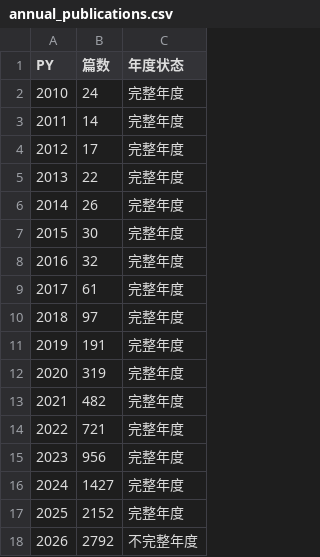
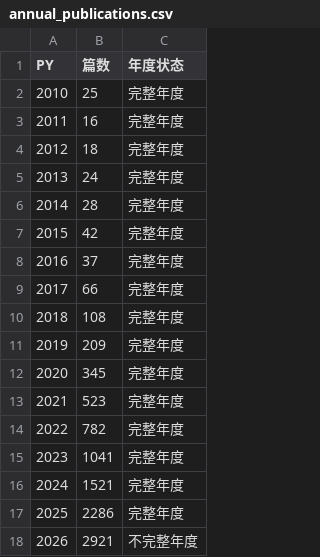
Before and after one commit to lingfyou-code/AI4S-bibliometric-dataset, a CSV file: figures/source_data/annual_publications.csv, drawn as a sheet.

```diff
--- a/figures/source_data/annual_publications.csv
+++ b/figures/source_data/annual_publications.csv
@@ -1,18 +1,18 @@
 PY,篇数,年度状态
-2010,24,完整年度
-2011,14,完整年度
-2012,17,完整年度
-2013,22,完整年度
-2014,26,完整年度
-2015,30,完整年度
-2016,32,完整年度
-2017,61,完整年度
-2018,97,完整年度
-2019,191,完整年度
-2020,319,完整年度
-2021,482,完整年度
-2022,721,完整年度
-2023,956,完整年度
-2024,1427,完整年度
-2025,2152,完整年度
-2026,2792,不完整年度
+2010,25,完整年度
+2011,16,完整年度
+2012,18,完整年度
+2013,24,完整年度
+2014,28,完整年度
+2015,42,完整年度
+2016,37,完整年度
+2017,66,完整年度
+2018,108,完整年度
+2019,209,完整年度
+2020,345,完整年度
+2021,523,完整年度
+2022,782,完整年度
+2023,1041,完整年度
+2024,1521,完整年度
+2025,2286,完整年度
+2026,2921,不完整年度
```
Also changed, not shown: figures/source_data/institution_top10.csv, figures/source_data/screening_flow_counts.csv, 22 other files.
